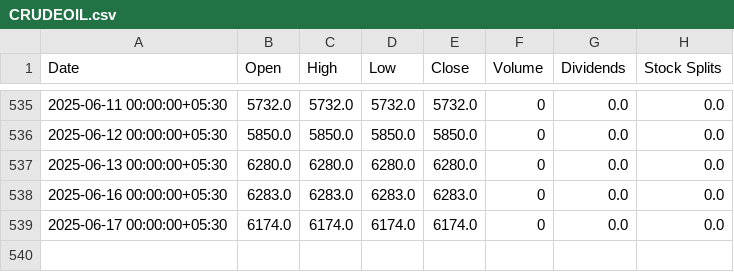
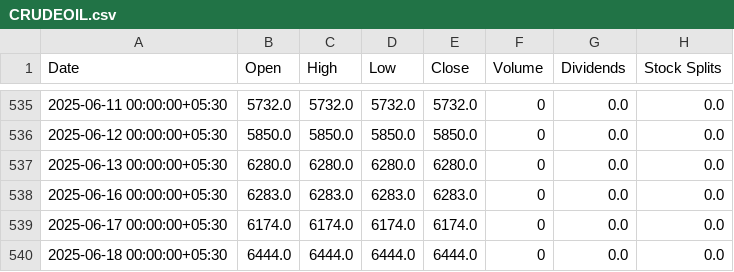
Before and after one commit to parthindia47/scan360, a CSV file: charts/nse_commodity/CRUDEOIL.csv, drawn as a sheet; only a part is shown, gaps mark what is left out.

```diff
--- a/charts/nse_commodity/CRUDEOIL.csv
+++ b/charts/nse_commodity/CRUDEOIL.csv
@@ -539 +539,2 @@ Date,Open,High,Low,Close,Volume,Dividends,Stock Splits
 2025-06-17 00:00:00+05:30,6174.0,6174.0,6174.0,6174.0,0,0.0,0.0
+2025-06-18 00:00:00+05:30,6444.0,6444.0,6444.0,6444.0,0,0.0,0.0
```
Also changed, not shown: charts/nse_commodity/GOLD.csv, charts/nse_commodity/SILVER.csv, 11 other files.
